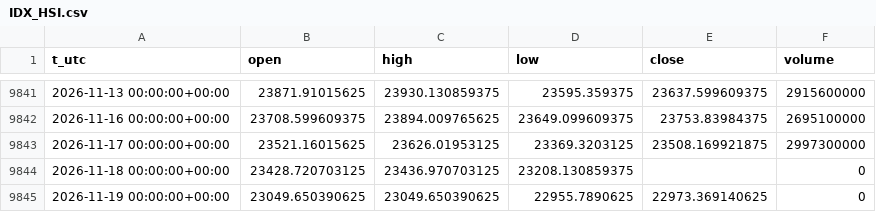
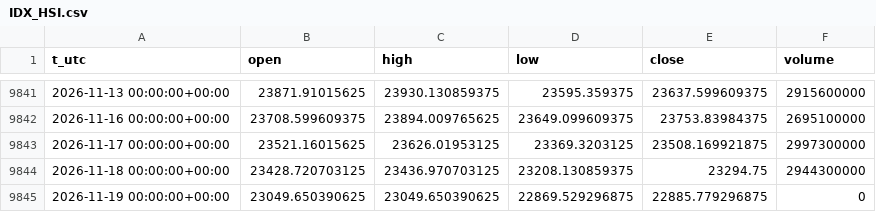
Before and after one commit to egedogann/piyasa-veri, a CSV file: data/d1/IDX_HSI.csv, drawn as a sheet; only a part is shown, gaps mark what is left out.

```diff
--- a/data/d1/IDX_HSI.csv
+++ b/data/d1/IDX_HSI.csv
@@ -9843,3 +9843,3 @@ t_utc,open,high,low,close,volume
 2026-11-17 00:00:00+00:00,23521.16015625,23626.01953125,23369.3203125,23508.169921875,2997300000
-2026-11-18 00:00:00+00:00,23428.720703125,23436.970703125,23208.130859375,,0
-2026-11-19 00:00:00+00:00,23049.650390625,23049.650390625,22955.7890625,22973.369140625,0
+2026-11-18 00:00:00+00:00,23428.720703125,23436.970703125,23208.130859375,23294.75,2944300000
+2026-11-19 00:00:00+00:00,23049.650390625,23049.650390625,22869.529296875,22885.779296875,0
```
Also changed, not shown: data/d1/2YY_F.csv, data/d1/AVGO.csv, 36 other files.
